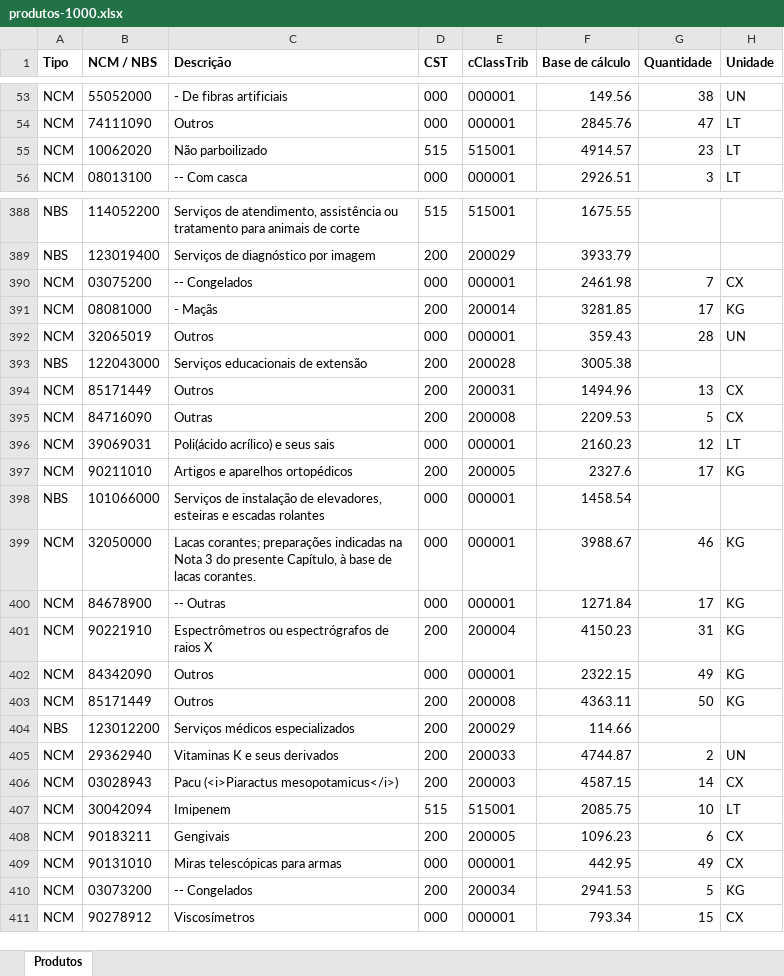
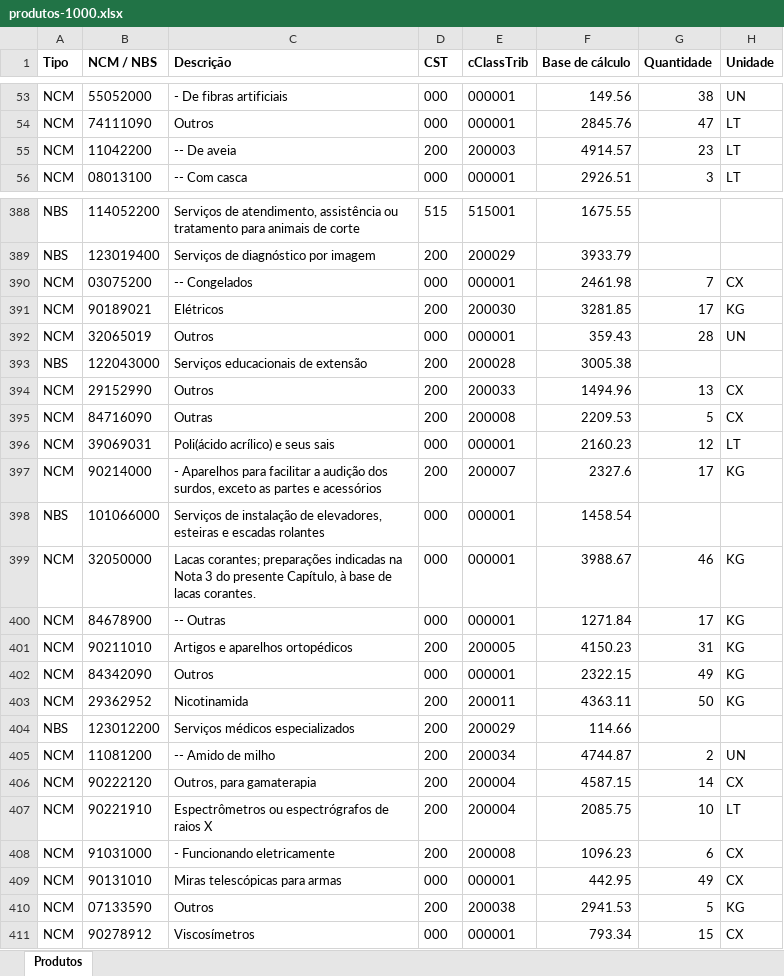
Before and after one commit to RodrigoAiosa/CalculadoraTributosReformaTributaria, an Excel workbook: public/exemplos/produtos-1000.xlsx, sheet Produtos, drawn as a sheet; only a part is shown, gaps mark what is left out; values as stored, in another font and other column widths than the file's, no borders; the diff covers the shown part only; the diff names each change by its address in the sheet, - before the commit and + after, or states it on an @@ line.

```diff
--- a/public/exemplos/produtos-1000.xlsx (sheet Produtos)
+++ b/public/exemplos/produtos-1000.xlsx (sheet Produtos)
-B55 (NCM / NBS): 10062020
+B55 (NCM / NBS): 11042200
-C55 (Descrição): Não parboilizado
+C55 (Descrição): -- De aveia
-D55 (CST): 515
+D55 (CST): 200
-E55 (cClassTrib): 515001
+E55 (cClassTrib): 200003
-B391 (NCM / NBS): 08081000
+B391 (NCM / NBS): 90189021
-C391 (Descrição): - Maçãs
+C391 (Descrição): Elétricos
-E391 (cClassTrib): 200014
+E391 (cClassTrib): 200030
-B394 (NCM / NBS): 85171449
+B394 (NCM / NBS): 29152990
-E394 (cClassTrib): 200031
+E394 (cClassTrib): 200033
-B397 (NCM / NBS): 90211010
+B397 (NCM / NBS): 90214000
-C397 (Descrição): Artigos e aparelhos ortopédicos
+C397 (Descrição): - Aparelhos para facilitar a audição dos surdos, exceto as partes e acessórios
-E397 (cClassTrib): 200005
+E397 (cClassTrib): 200007
-B401 (NCM / NBS): 90221910
+B401 (NCM / NBS): 90211010
-C401 (Descrição): Espectrômetros ou espectrógrafos de raios X
+C401 (Descrição): Artigos e aparelhos ortopédicos
-E401 (cClassTrib): 200004
+E401 (cClassTrib): 200005
-B403 (NCM / NBS): 85171449
+B403 (NCM / NBS): 29362952
-C403 (Descrição): Outros
+C403 (Descrição): Nicotinamida
-E403 (cClassTrib): 200008
+E403 (cClassTrib): 200011
-B405 (NCM / NBS): 29362940
+B405 (NCM / NBS): 11081200
-C405 (Descrição): Vitaminas K e seus derivados
+C405 (Descrição): -- Amido de milho
-E405 (cClassTrib): 200033
+E405 (cClassTrib): 200034
-B406 (NCM / NBS): 03028943
+B406 (NCM / NBS): 90222120
-C406 (Descrição): Pacu (<i>Piaractus mesopotamicus</i>)
+C406 (Descrição): Outros, para gamaterapia
-E406 (cClassTrib): 200003
+E406 (cClassTrib): 200004
-B407 (NCM / NBS): 30042094
+B407 (NCM / NBS): 90221910
-C407 (Descrição): Imipenem
+C407 (Descrição): Espectrômetros ou espectrógrafos de raios X
-D407 (CST): 515
+D407 (CST): 200
-E407 (cClassTrib): 515001
+E407 (cClassTrib): 200004
-B408 (NCM / NBS): 90183211
+B408 (NCM / NBS): 91031000
-C408 (Descrição): Gengivais
+C408 (Descrição): - Funcionando eletricamente
-E408 (cClassTrib): 200005
+E408 (cClassTrib): 200008
-B410 (NCM / NBS): 03073200
+B410 (NCM / NBS): 07133590
-C410 (Descrição): -- Congelados
+C410 (Descrição): Outros
-E410 (cClassTrib): 200034
+E410 (cClassTrib): 200038
```
Also changed, not shown: 1 added row, 1 removed row and 549 edited cells elsewhere in this sheet.
